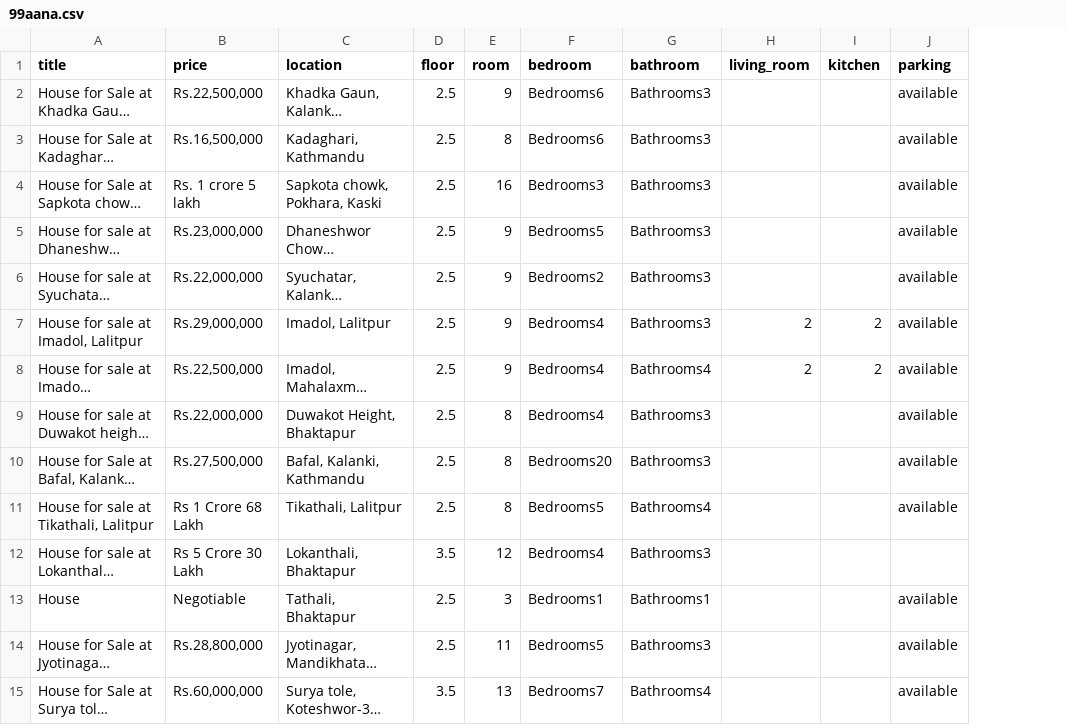
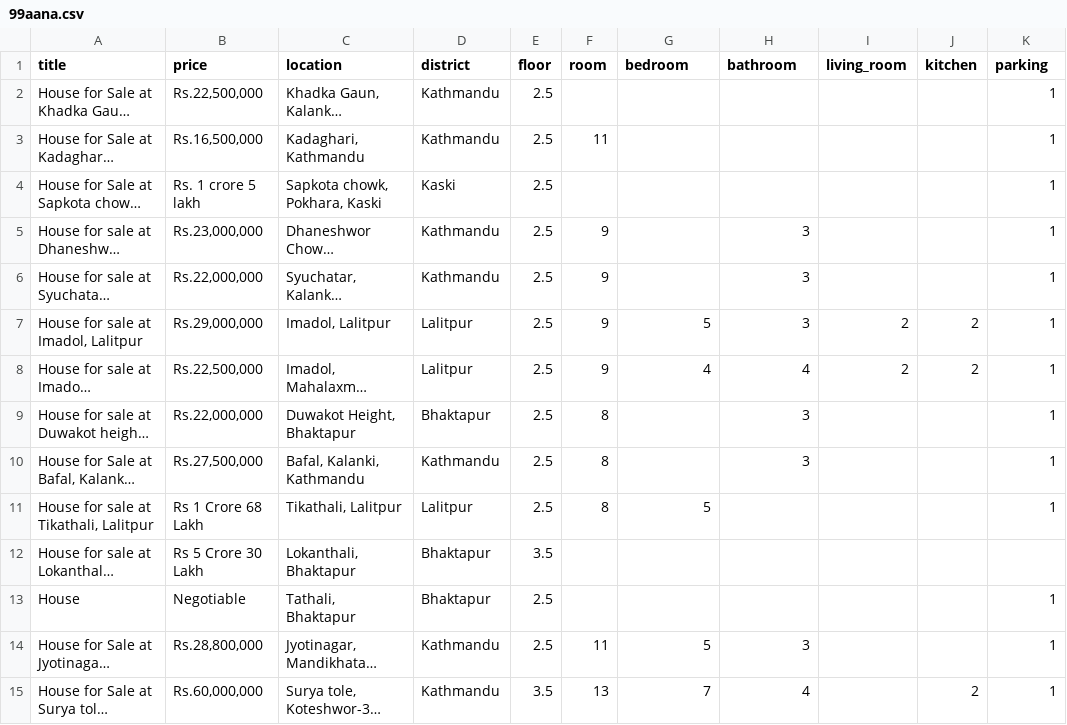
Before and after one commit to Sanoj32/Major-Project, a CSV file: 99aana.csv, drawn as a sheet; only a part is shown; long unchanged cells end in …; addresses are those after the commit; the diff covers the shown part only; the diff names each change by its address in the sheet, - before the commit and + after, or states it on an @@ line.

```diff
--- a/99aana.csv
+++ b/99aana.csv
+column D (district), rows 2-15: Kathmandu | Kathmandu | Kaski | Kathmandu | Kathmandu | Lalitpur | Lalitpur | Bhaktapur | Kathmandu | Lalitpur | Bhaktapur | Bhaktapur | Kathmandu | Kathmandu
-F2 (room): 9
+F2 (room): (empty)
-G2:G3 (bedroom): Bedrooms6
+G2:G3 (bedroom): (empty)
-H2:H4 (bathroom): Bathrooms3
+H2:H4 (bathroom): (empty)
-K2:K11 (parking): available
+K2:K11 (parking): 1
-F3 (room): 8
+F3 (room): 11
-F4 (room): 16
+F4 (room): (empty)
-G4 (bedroom): Bedrooms3
+G4 (bedroom): (empty)
-G5 (bedroom): Bedrooms5
+G5 (bedroom): (empty)
-H5:H7 (bathroom): Bathrooms3
+H5:H7 (bathroom): 3
-G6 (bedroom): Bedrooms2
+G6 (bedroom): (empty)
-G7 (bedroom): Bedrooms4
+G7 (bedroom): 5
-G8 (bedroom): Bedrooms4
+G8 (bedroom): 4
-H8 (bathroom): Bathrooms4
+H8 (bathroom): 4
-G9 (bedroom): Bedrooms4
+G9 (bedroom): (empty)
-H9:H10 (bathroom): Bathrooms3
+H9:H10 (bathroom): 3
-G10 (bedroom): Bedrooms20
+G10 (bedroom): (empty)
-G11 (bedroom): Bedrooms5
+G11 (bedroom): 5
-H11 (bathroom): Bathrooms4
+H11 (bathroom): (empty)
-F12 (room): 12
+F12 (room): (empty)
-G12 (bedroom): Bedrooms4
+G12 (bedroom): (empty)
-H12 (bathroom): Bathrooms3
+H12 (bathroom): (empty)
-F13 (room): 3
+F13 (room): (empty)
-G13 (bedroom): Bedrooms1
+G13 (bedroom): (empty)
-H13 (bathroom): Bathrooms1
+H13 (bathroom): (empty)
-K13:K15 (parking): available
+K13:K15 (parking): 1
-G14 (bedroom): Bedrooms5
+G14 (bedroom): 5
-H14 (bathroom): Bathrooms3
+H14 (bathroom): 3
-G15 (bedroom): Bedrooms7
+G15 (bedroom): 7
-H15 (bathroom): Bathrooms4
+H15 (bathroom): 4
-J15 (kitchen): (empty)
+J15 (kitchen): 2
```
Also changed, not shown: 84 edited cells elsewhere in this file, 1 other file.
